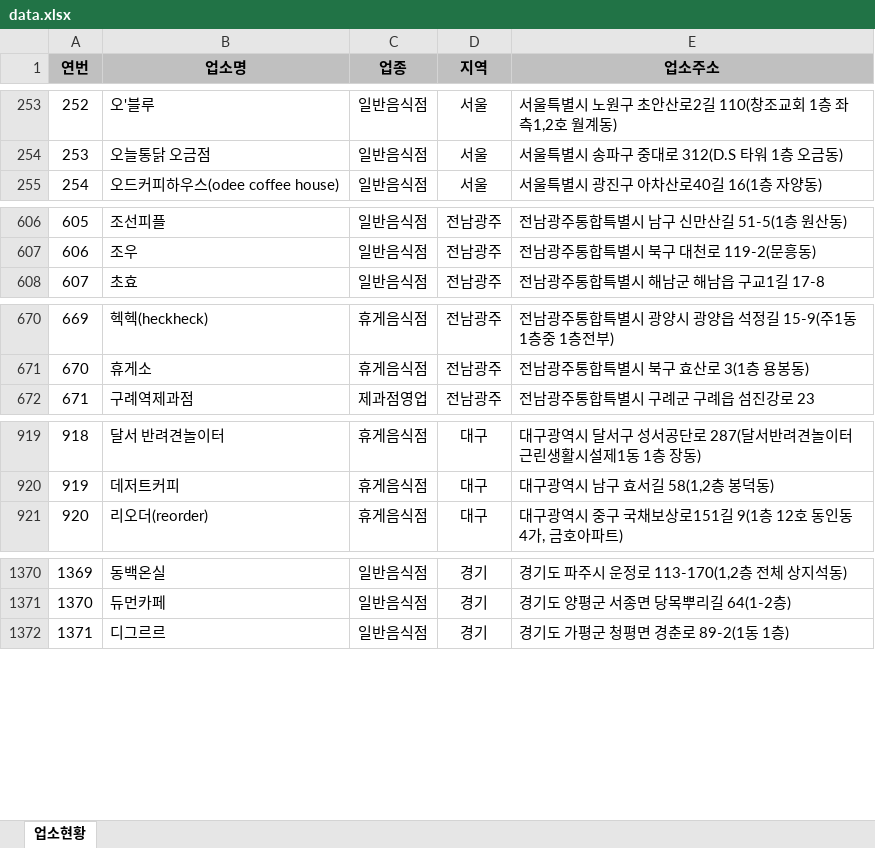
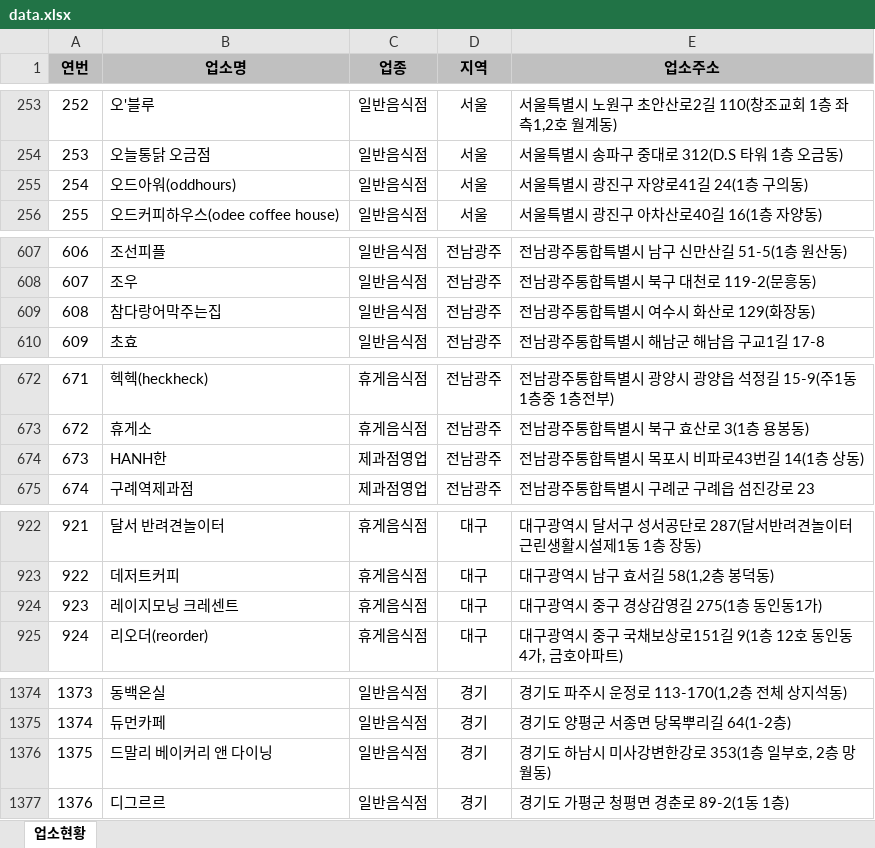
Before and after one commit to mumuabba/mumu_search, an Excel workbook: data.xlsx, sheet 업소현황, drawn as a sheet; only a part is shown, gaps mark what is left out; values as stored, in another font and other column widths than the file's, no borders; the diff covers the shown part only; the diff names each change by its address in the sheet, - before the commit and + after, or states it on an @@ line.

```diff
--- a/data.xlsx (sheet 업소현황)
+++ b/data.xlsx (sheet 업소현황)
@@ column A (연번) renumbered between rows 176 and 2896 @@
+row 255: 254 | 오드아워(oddhours) | 일반음식점 | 서울 | 서울특별시 광진구 자양로41길 24(1층 구의동)
+row 609: 608 | 참다랑어막주는집 | 일반음식점 | 전남광주 | 전남광주통합특별시 여수시 화산로 129(화장동)
+row 674: 673 | HANH한 | 제과점영업 | 전남광주 | 전남광주통합특별시 목포시 비파로43번길 14(1층 상동)
+row 924: 923 | 레이지모닝 크레센트 | 휴게음식점 | 대구 | 대구광역시 중구 경상감영길 275(1층 동인동1가)
+row 1376: 1375 | 드말리 베이커리 앤 다이닝 | 일반음식점 | 경기 | 경기도 하남시 미사강변한강로 353(1층 일부호, 2층 망월동)
```
Also changed, not shown: 3 added rows and 3 moved rows elsewhere in this sheet, 2 other files.
